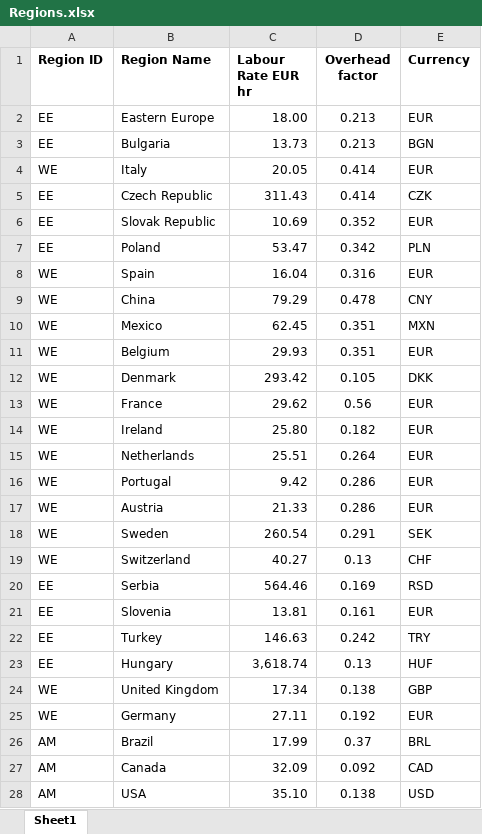
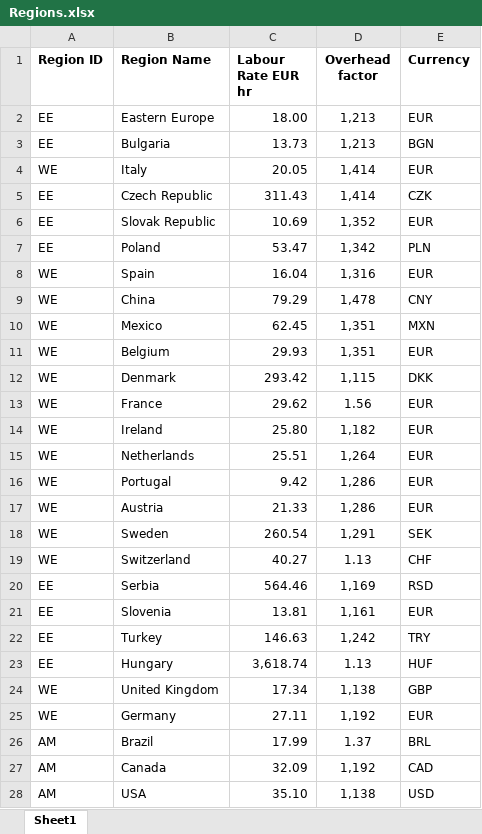
Before and after one commit to tora1970/VE-Manufacturing-Cost-Intelligence-Platform, an Excel workbook: data/masterdata/Regions.xlsx, sheet Sheet1, drawn as a sheet; only a part is shown; values as stored, in another font and other column widths than the file's, no borders; the diff covers the shown part only; the diff names each change by its address in the sheet, - before the commit and + after, or states it on an @@ line.

Commit message:
Add files via upload

```diff
--- a/data/masterdata/Regions.xlsx (sheet Sheet1)
+++ b/data/masterdata/Regions.xlsx (sheet Sheet1)
-D2:D3 (Overhead factor): 0.213
+D2:D3 (Overhead factor): 1,213
-D4:D5 (Overhead factor): 0.414
+D4:D5 (Overhead factor): 1,414
-D6 (Overhead factor): 0.352
+D6 (Overhead factor): 1,352
-D7 (Overhead factor): 0.342
+D7 (Overhead factor): 1,342
-D8 (Overhead factor): 0.316
+D8 (Overhead factor): 1,316
-D9 (Overhead factor): 0.478
+D9 (Overhead factor): 1,478
-D10:D11 (Overhead factor): 0.351
+D10:D11 (Overhead factor): 1,351
-D12 (Overhead factor): 0.105
+D12 (Overhead factor): 1,115
-D13 (Overhead factor): 0.56
+D13 (Overhead factor): 1.56
-D14 (Overhead factor): 0.182
+D14 (Overhead factor): 1,182
-D15 (Overhead factor): 0.264
+D15 (Overhead factor): 1,264
-D16:D17 (Overhead factor): 0.286
+D16:D17 (Overhead factor): 1,286
-D18 (Overhead factor): 0.291
+D18 (Overhead factor): 1,291
-D19 (Overhead factor): 0.13
+D19 (Overhead factor): 1.13
-D20 (Overhead factor): 0.169
+D20 (Overhead factor): 1,169
-D21 (Overhead factor): 0.161
+D21 (Overhead factor): 1,161
-D22 (Overhead factor): 0.242
+D22 (Overhead factor): 1,242
-D23 (Overhead factor): 0.13
+D23 (Overhead factor): 1.13
-D24 (Overhead factor): 0.138
+D24 (Overhead factor): 1,138
-D25 (Overhead factor): 0.192
+D25 (Overhead factor): 1,192
-D26 (Overhead factor): 0.37
+D26 (Overhead factor): 1.37
-D27 (Overhead factor): 0.092
+D27 (Overhead factor): 1,192
-D28 (Overhead factor): 0.138
+D28 (Overhead factor): 1,138
```
Also changed, not shown: 7 edited cells elsewhere in this sheet.
